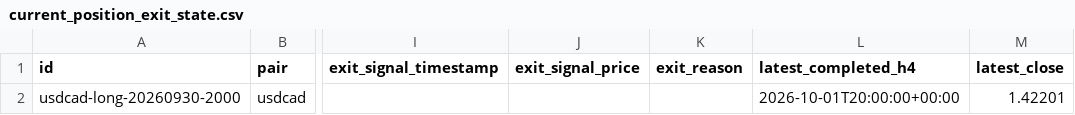
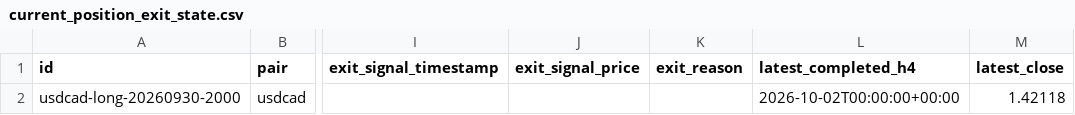
Before and after one commit to rikuudon24-beep/chair-scale, a CSV file: reports/current_position_exit_state.csv, drawn as a sheet; only a part is shown, gaps mark what is left out; the diff names each change by its address in the sheet, - before the commit and + after, or states it on an @@ line.

```diff
--- a/reports/current_position_exit_state.csv
+++ b/reports/current_position_exit_state.csv
-L2 (latest_completed_h4): 2026-10-01T20:00:00+00:00
+L2 (latest_completed_h4): 2026-10-02T00:00:00+00:00
-M2 (latest_close): 1.42201
+M2 (latest_close): 1.42118
```
